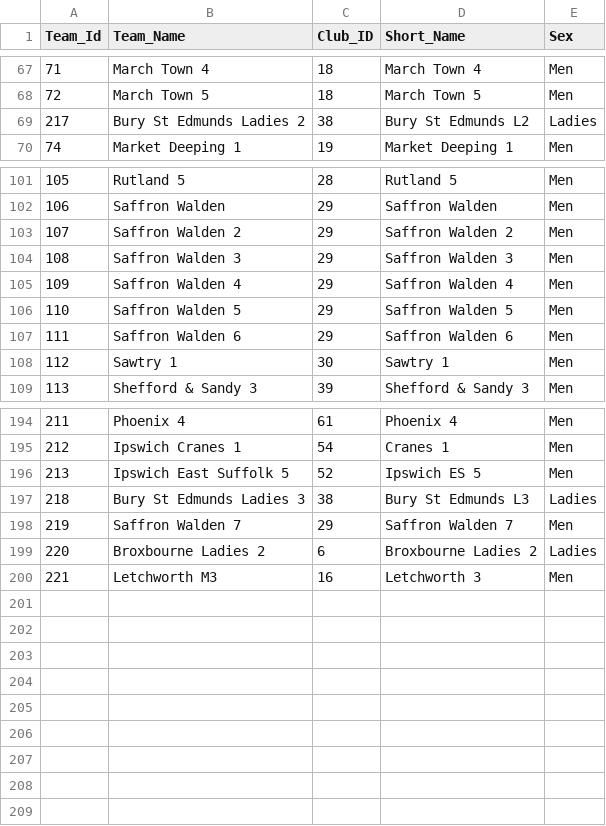
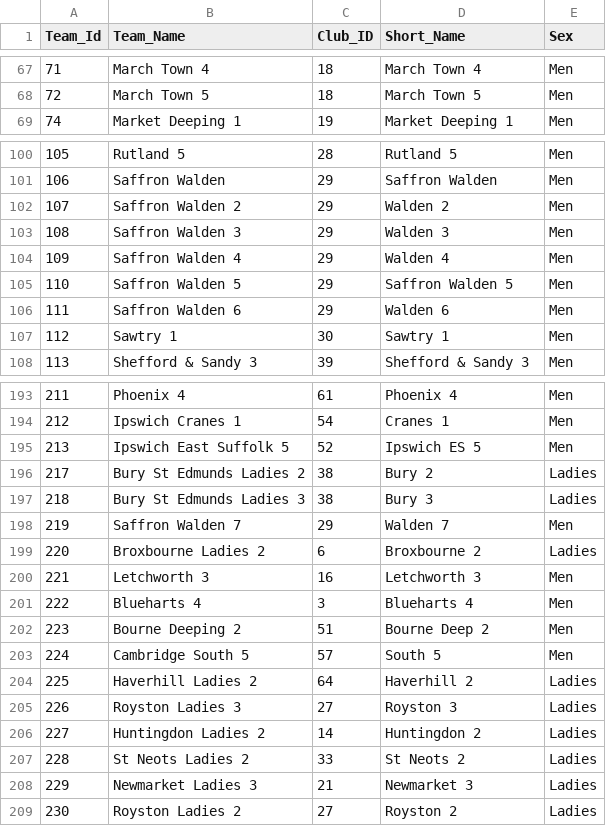
Before and after one commit to cshc/cshc_website, a CSV file: cshcsite/import/csv/Opposition_Club_Teams.csv, drawn as a sheet; only a part is shown, gaps mark what is left out; the diff covers the shown part only.

```diff
--- a/cshcsite/import/csv/Opposition_Club_Teams.csv
+++ b/cshcsite/import/csv/Opposition_Club_Teams.csv
@@ -68,3 +68,2 @@
 72,"March Town 5",18,"March Town 5","Men"
-217,"Bury St Edmunds Ladies 2",38,"Bury St Edmunds L2","Ladies"
 74,"Market Deeping 1",19,"Market Deeping 1","Men"
@@ -102,7 +101,7 @@
 106,"Saffron Walden",29,"Saffron Walden","Men"
-107,"Saffron Walden 2",29,"Saffron Walden 2","Men"
-108,"Saffron Walden 3",29,"Saffron Walden 3","Men"
-109,"Saffron Walden 4",29,"Saffron Walden 4","Men"
+107,"Saffron Walden 2",29,"Walden 2","Men"
+108,"Saffron Walden 3",29,"Walden 3","Men"
+109,"Saffron Walden 4",29,"Walden 4","Men"
 110,"Saffron Walden 5",29,"Saffron Walden 5","Men"
-111,"Saffron Walden 6",29,"Saffron Walden 6","Men"
+111,"Saffron Walden 6",29,"Walden 6","Men"
 112,"Sawtry 1",30,"Sawtry 1","Men"
@@ -196,5 +195,15 @@
 213,"Ipswich East Suffolk 5",52,"Ipswich ES 5","Men"
-218,"Bury St Edmunds Ladies 3",38,"Bury St Edmunds L3","Ladies"
-219,"Saffron Walden 7",29,"Saffron Walden 7","Men"
-220,"Broxbourne Ladies 2",6,"Broxbourne Ladies 2","Ladies"
-221,"Letchworth M3",16,"Letchworth 3","Men"
+217,"Bury St Edmunds Ladies 2",38,"Bury 2","Ladies"
+218,"Bury St Edmunds Ladies 3",38,"Bury 3","Ladies"
+219,"Saffron Walden 7",29,"Walden 7","Men"
+220,"Broxbourne Ladies 2",6,"Broxbourne 2","Ladies"
+221,"Letchworth 3",16,"Letchworth 3","Men"
+222,"Blueharts 4",3,"Blueharts 4","Men"
+223,"Bourne Deeping 2",51,"Bourne Deep 2","Men"
+224,"Cambridge South 5",57,"South 5","Men"
+225,"Haverhill Ladies 2",64,"Haverhill 2","Ladies"
+226,"Royston Ladies 3",27,"Royston 3","Ladies"
+227,"Huntingdon Ladies 2",14,"Huntingdon 2","Ladies"
+228,"St Neots Ladies 2",33,"St Neots 2","Ladies"
+229,"Newmarket Ladies 3",21,"Newmarket 3","Ladies"
+230,"Royston Ladies 2",27,"Royston 2","Ladies"
```
Also changed, not shown: 21 edited cells elsewhere in this file, cshcsite/import/csv/Opposition_Clubs.csv, cshcsite/import/csv/Players.csv, 7 other files.
